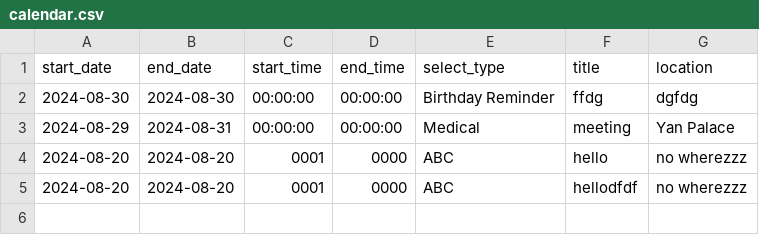
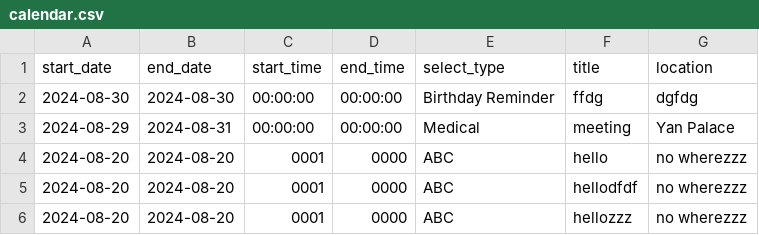
Before and after one commit to medlum/limpehGPT, a CSV file: data/calendar.csv, drawn as a sheet; the diff names each change by its address in the sheet, - before the commit and + after, or states it on an @@ line.

Commit message:
Update CSV file

```diff
--- a/data/calendar.csv
+++ b/data/calendar.csv
+row 6: 2024-08-20 | 2024-08-20 | 0001 | 0000 | ABC | hellozzz | no wherezzz
```
